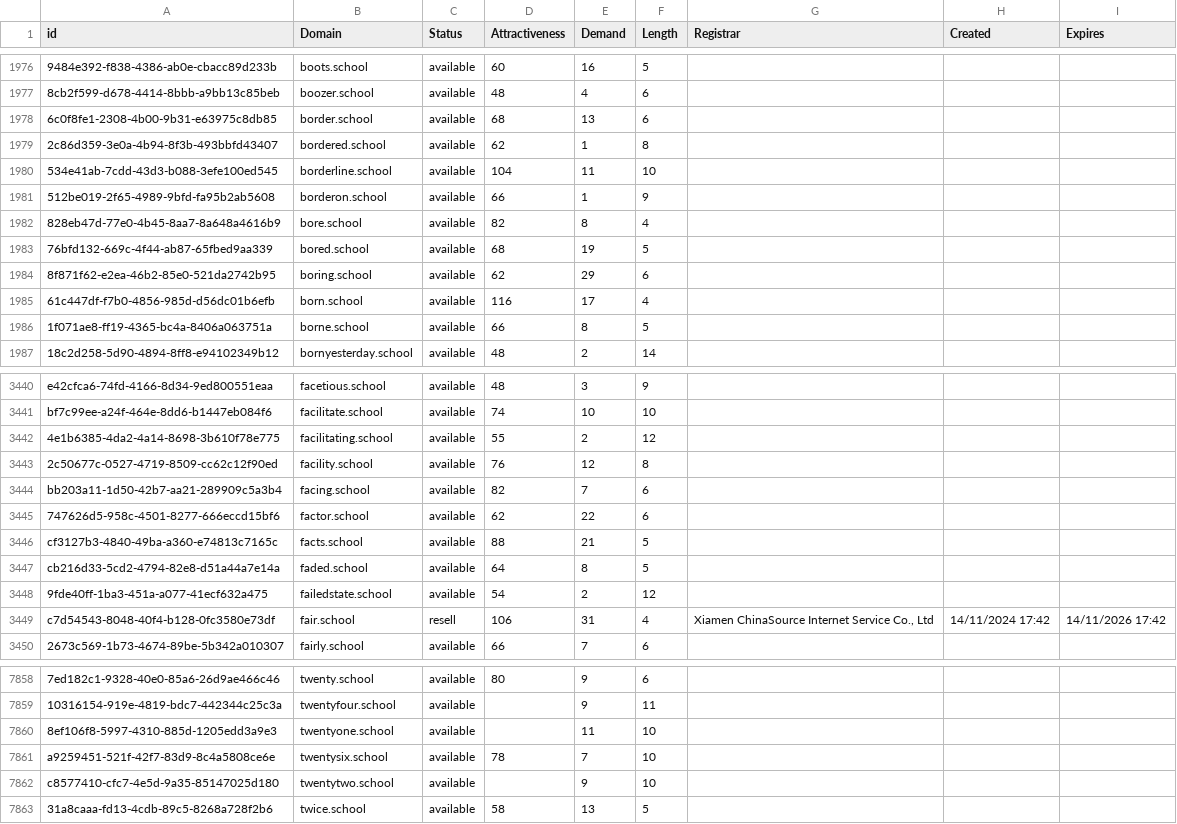
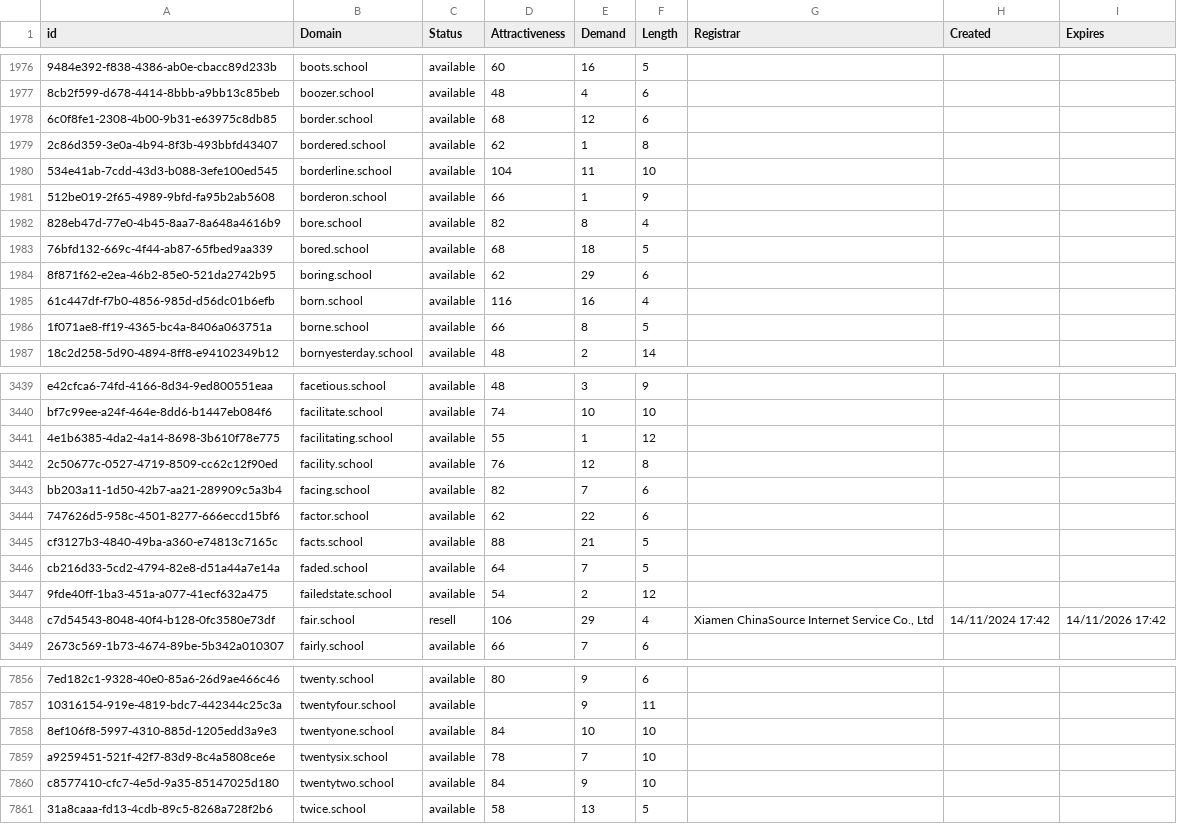
Before and after one commit to UniqueDomains/school-oneword-domains, a CSV file: school.csv, drawn as a sheet; only a part is shown, gaps mark what is left out; addresses are those after the commit; the diff covers the shown part only; the diff names each change by its address in the sheet, - before the commit and + after, or states it on an @@ line.

```diff
--- a/school.csv
+++ b/school.csv
-E1978 (Demand): 13
+E1978 (Demand): 12
-E1983 (Demand): 19
+E1983 (Demand): 18
-E1985 (Demand): 17
+E1985 (Demand): 16
-E3441 (Demand): 2
+E3441 (Demand): 1
-E3446 (Demand): 8
+E3446 (Demand): 7
-E3448 (Demand): 31
+E3448 (Demand): 29
-D7858 (Attractiveness): (empty)
+D7858 (Attractiveness): 84
-E7858 (Demand): 11
+E7858 (Demand): 10
-D7860 (Attractiveness): (empty)
+D7860 (Attractiveness): 84
```
Also changed, not shown: 2 removed rows and 176 edited cells elsewhere in this file, 2 other files.
